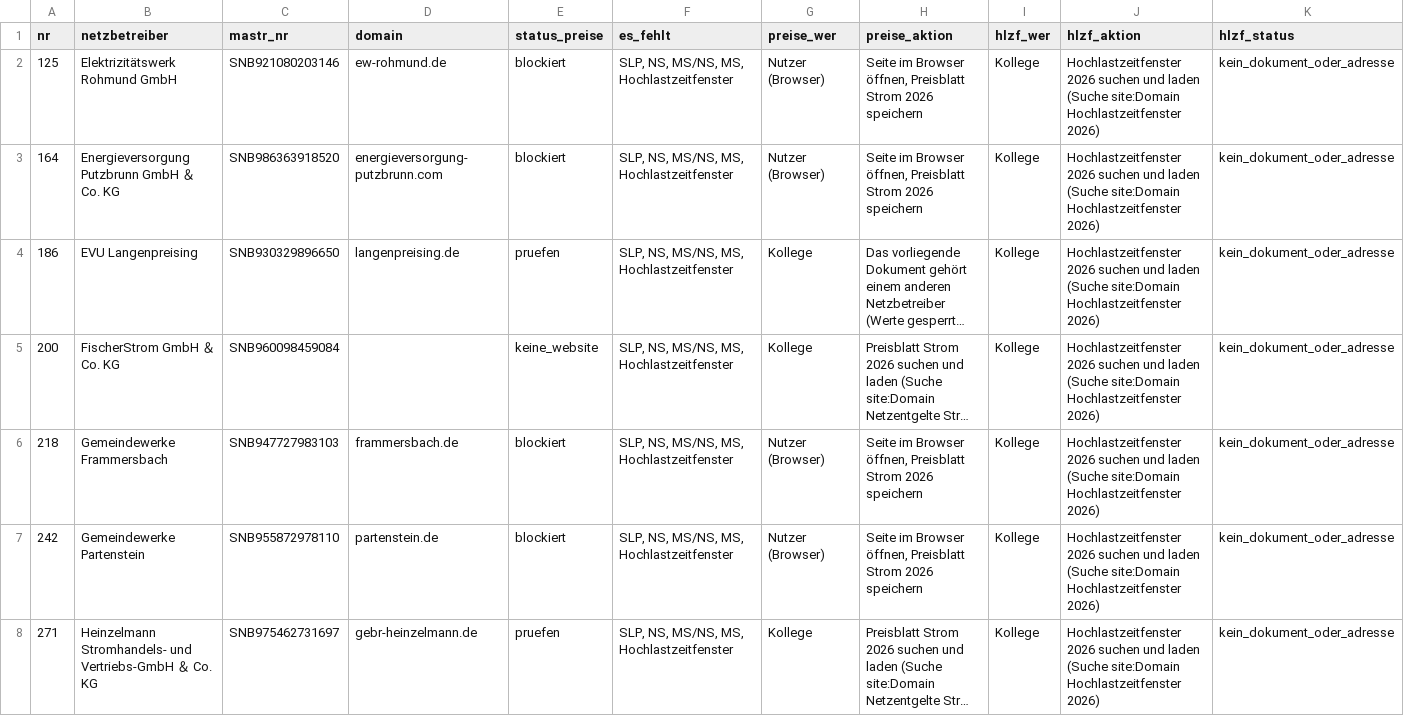
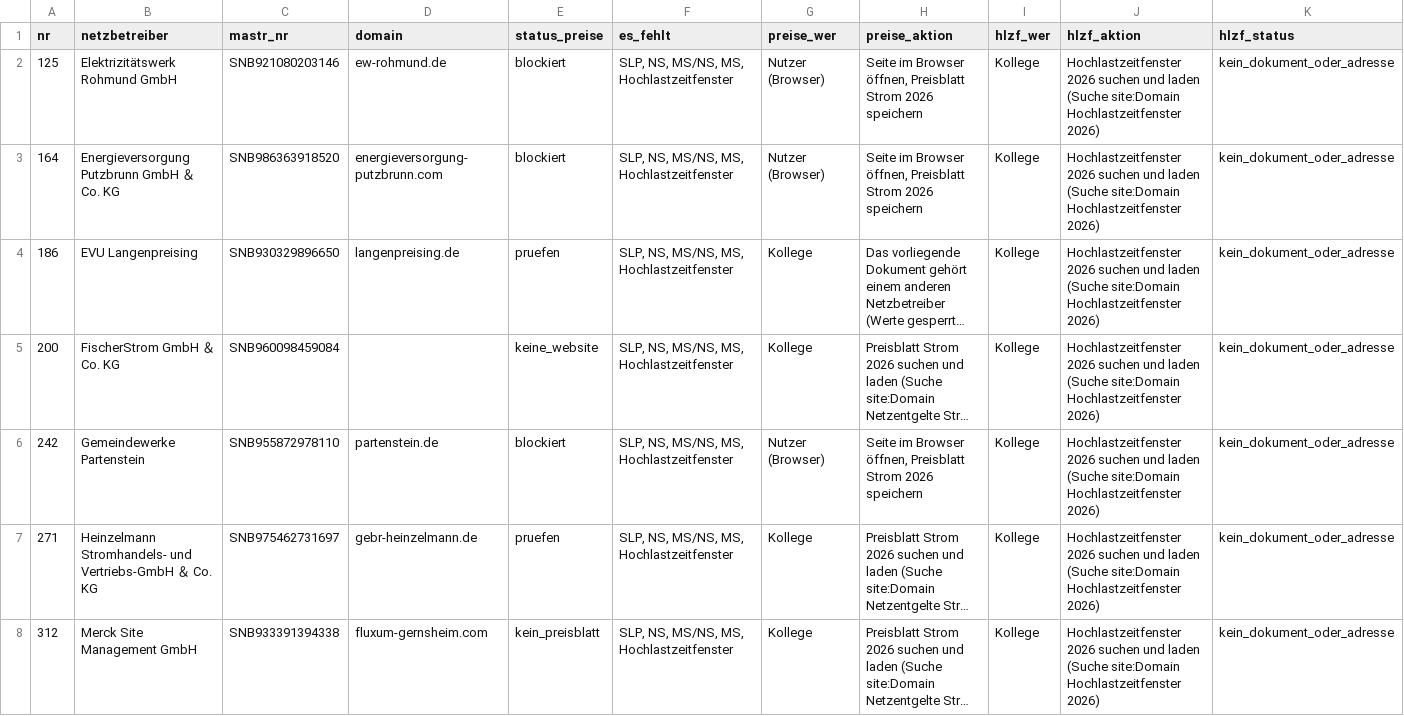
Before and after one commit to buelentd/netzentgelte-strom, a CSV file: ergebnis/arbeitsliste.csv, drawn as a sheet; only a part is shown; the shorter side is filled out with more unchanged rows; long unchanged cells end in …; removed rows and columns are numbered as before the commit, all else as after; rows hold the shown columns only; the diff covers the shown part only; the diff names each change by its address in the sheet, - before the commit and + after, or states it on an @@ line.

```diff
--- a/ergebnis/arbeitsliste.csv
+++ b/ergebnis/arbeitsliste.csv
-row 6: 218 | Gemeindewerke Frammersbach | SNB947727983103 | frammersbach.de | blockiert | SLP, NS, MS/NS, MS, Hochlastzeitfenster | Nutzer (Browser) | Seite im Browser öffnen, Preisblatt Strom 2026 speichern | Kollege | Hochlastzeitfenster 2026 suchen und laden (Suche site:Domain Hochlastzeitfenster 2026) | kein_dokument_oder_adresse
```
Also changed, not shown: 1 added row elsewhere in this file, ergebnis/gefunden.csv, ergebnis/netzentgelte_2026.csv, 14 other files.
